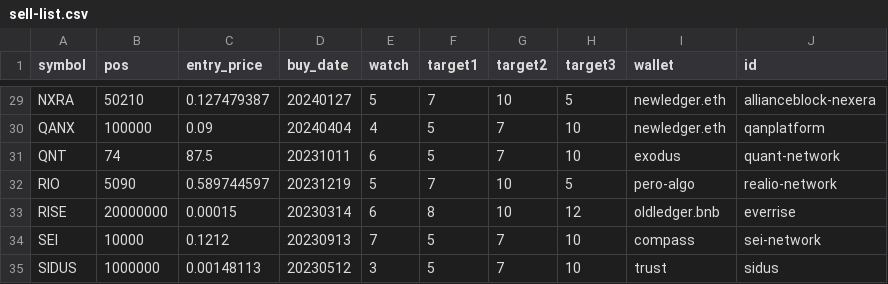
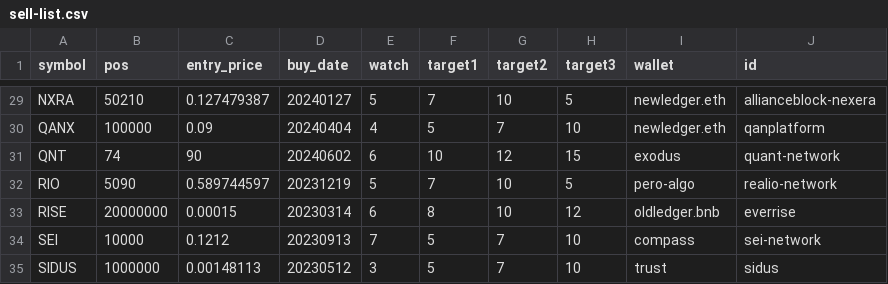
Before and after one commit to ereboreum/important-docs, a CSV file: sell-list.csv, drawn as a sheet; only a part is shown, gaps mark what is left out.

```diff
--- a/sell-list.csv
+++ b/sell-list.csv
@@ -30,3 +30,3 @@ NXRA,50210,0.127479387,20240127,5,7,10,5,newledger.eth,allianceblock-nexera
 QANX,100000,0.09,20240404,4,5,7,10,newledger.eth,qanplatform
-QNT,74,87.5,20231011,6,5,7,10,exodus,quant-network
+QNT,74,90,20240602,6,10,12,15,exodus,quant-network
 RIO,5090,0.589744597,20231219,5,7,10,5,pero-algo,realio-network
```
Also changed, not shown: indata.csv.
